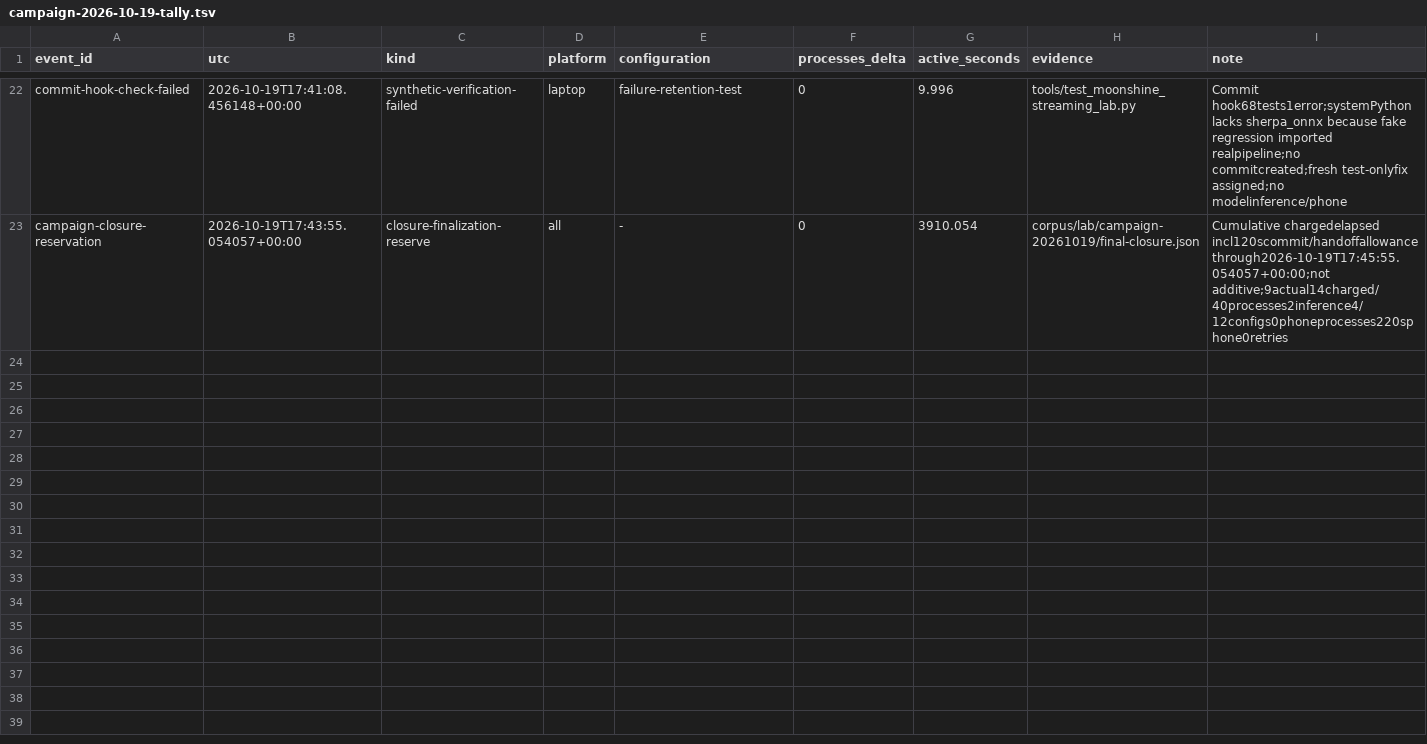
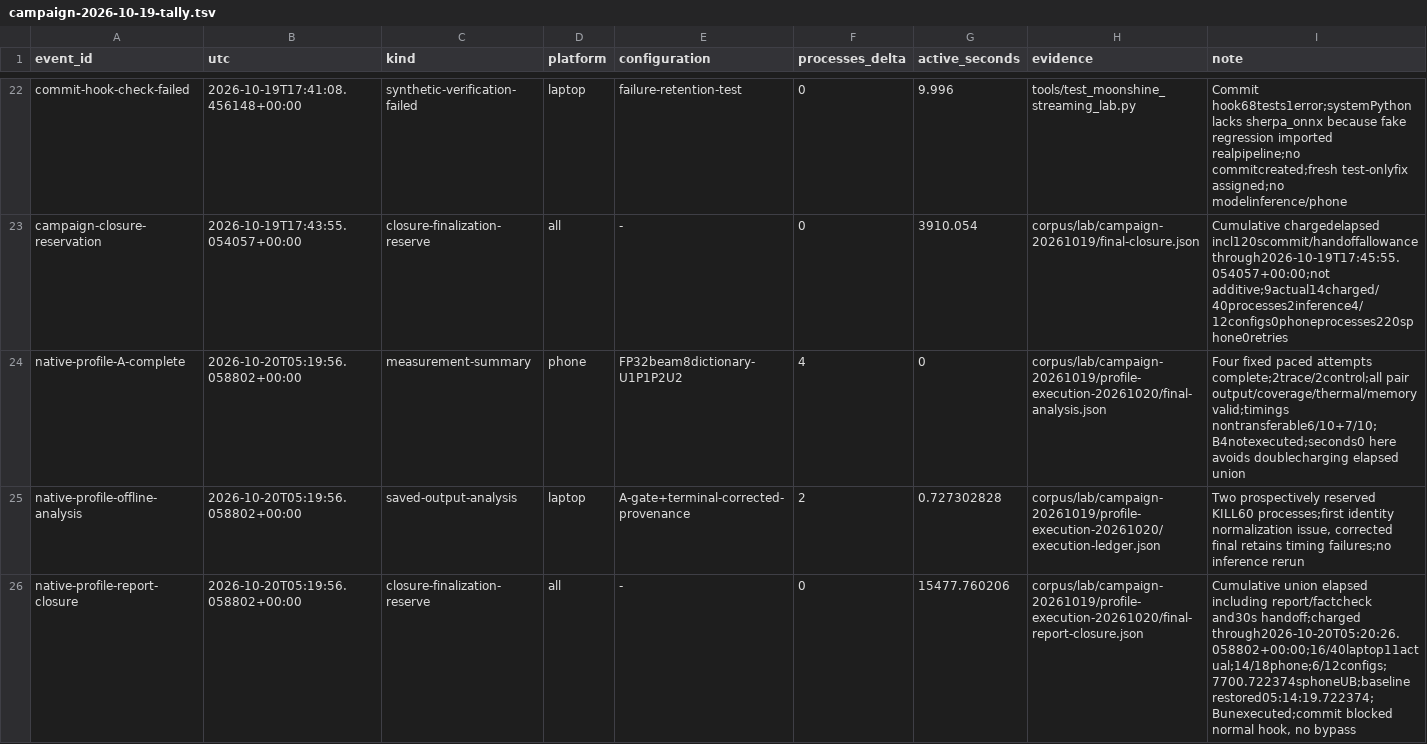
Before and after one commit to dothackerman/pixel-local-dictation, a TSV file: docs/experiments/campaign-2026-10-19-tally.tsv, drawn as a sheet; only a part is shown, gaps mark what is left out; the diff covers the shown part only.

Commit message:
Record CPU profiles and verified Pixel GPU and TPU access

```diff
--- a/docs/experiments/campaign-2026-10-19-tally.tsv
+++ b/docs/experiments/campaign-2026-10-19-tally.tsv
@@ -23 +23,4 @@ commit-hook-check-failed	2026-10-19T17:41:08.456148+00:00	synthetic-verification
 campaign-closure-reservation	2026-10-19T17:43:55.054057+00:00	closure-finalization-reserve	all	-	0	3910.054	corpus/lab/campaign-20261019/final-closure.json	Cumulative chargedelapsed incl120scommit/handoffallowance through2026-10-19T17:45:55.054057+00:00;not additive;9actual14charged/40processes2inference4/12configs0phoneprocesses220sphone0retries
+native-profile-A-complete	2026-10-20T05:19:56.058802+00:00	measurement-summary	phone	FP32beam8dictionary-U1P1P2U2	4	0	corpus/lab/campaign-20261019/profile-execution-20261020/final-analysis.json	Four fixed paced attempts complete;2trace/2control;all pair output/coverage/thermal/memory valid;timings nontransferable6/10+7/10;B4notexecuted;seconds0 here avoids doublecharging elapsed union
+native-profile-offline-analysis	2026-10-20T05:19:56.058802+00:00	saved-output-analysis	laptop	A-gate+terminal-corrected-provenance	2	0.727302828	corpus/lab/campaign-20261019/profile-execution-20261020/execution-ledger.json	Two prospectively reserved KILL60 processes;first identity normalization issue, corrected final retains timing failures;no inference rerun
+native-profile-report-closure	2026-10-20T05:19:56.058802+00:00	closure-finalization-reserve	all	-	0	15477.760206	corpus/lab/campaign-20261019/profile-execution-20261020/final-report-closure.json	Cumulative union elapsed including report/factcheck and30s handoff;charged through2026-10-20T05:20:26.058802+00:00;16/40laptop11actual;14/18phone;6/12configs;7700.722374sphoneUB;baseline restored05:14:19.722374;Bunexecuted;commit blocked normal hook, no bypass
```
Also changed, not shown: 3 added rows elsewhere in this file, 16 other files.
